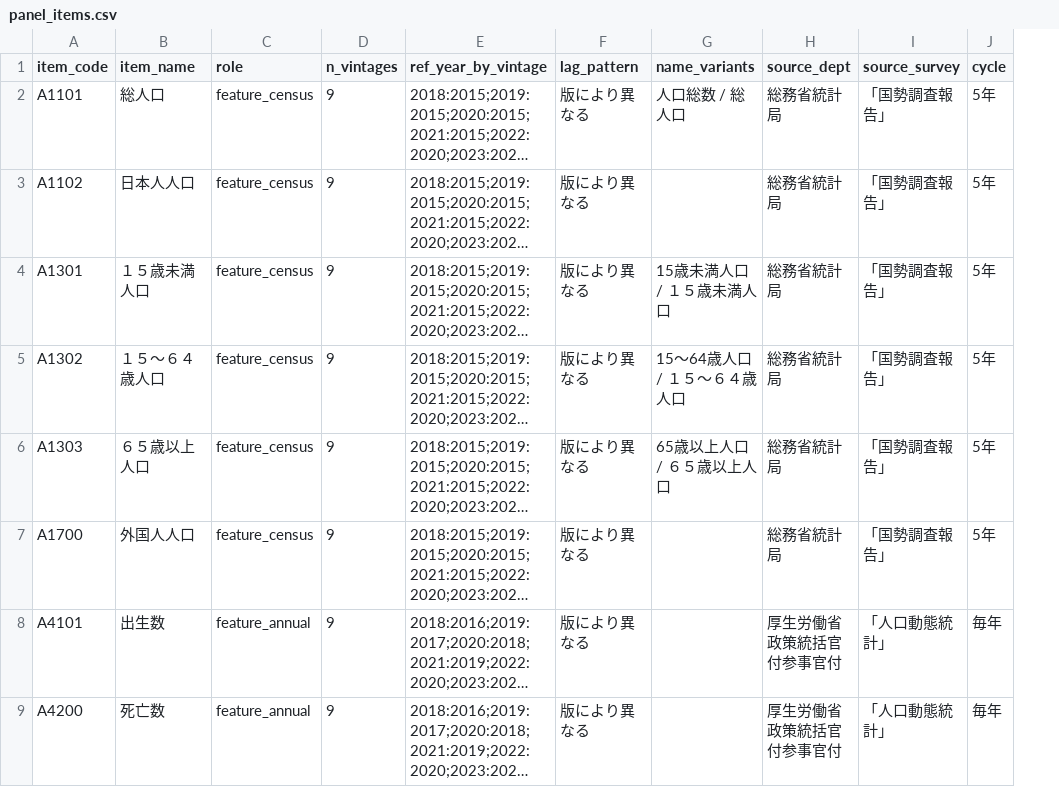
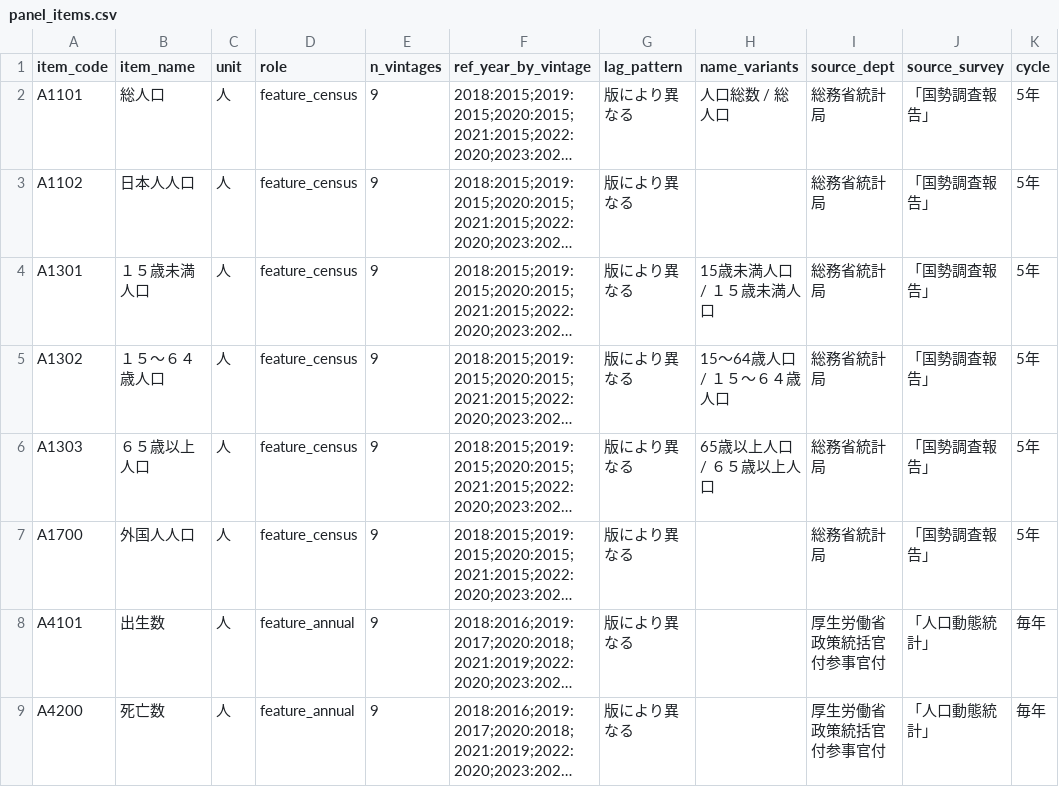
Before and after one commit to hamaguti0000/nagasaki-platform, a CSV file: ledger/panel_items.csv, drawn as a sheet; only a part is shown; long unchanged cells end in …; the diff names each change by its address in the sheet, - before the commit and + after, or states it on an @@ line.

```diff
--- a/ledger/panel_items.csv
+++ b/ledger/panel_items.csv
+column C (unit), rows 2-9: all 人
```
Also changed, not shown: config/terms_quotes.csv, ledger/terms_quotes_verified.csv, 13 other files.
